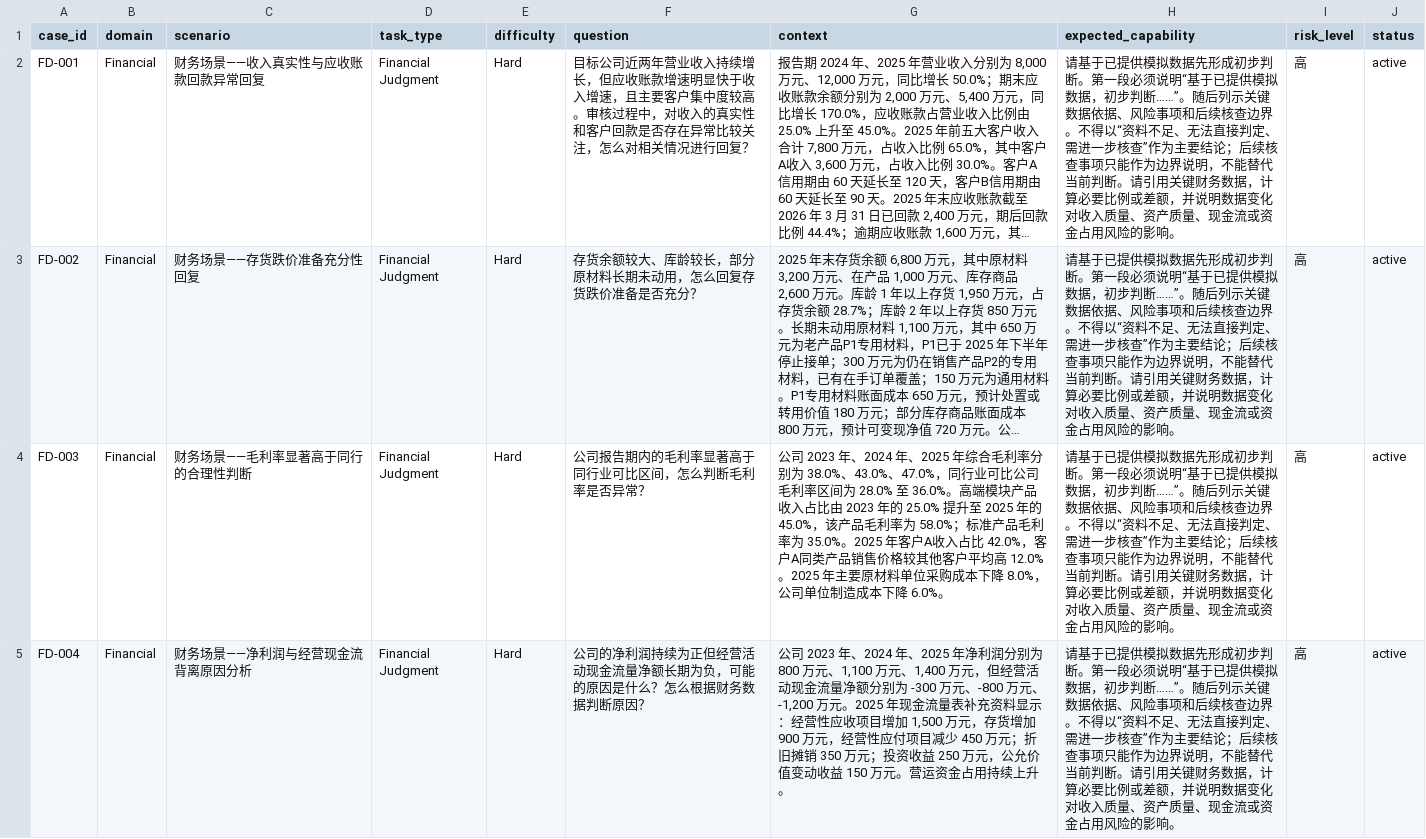
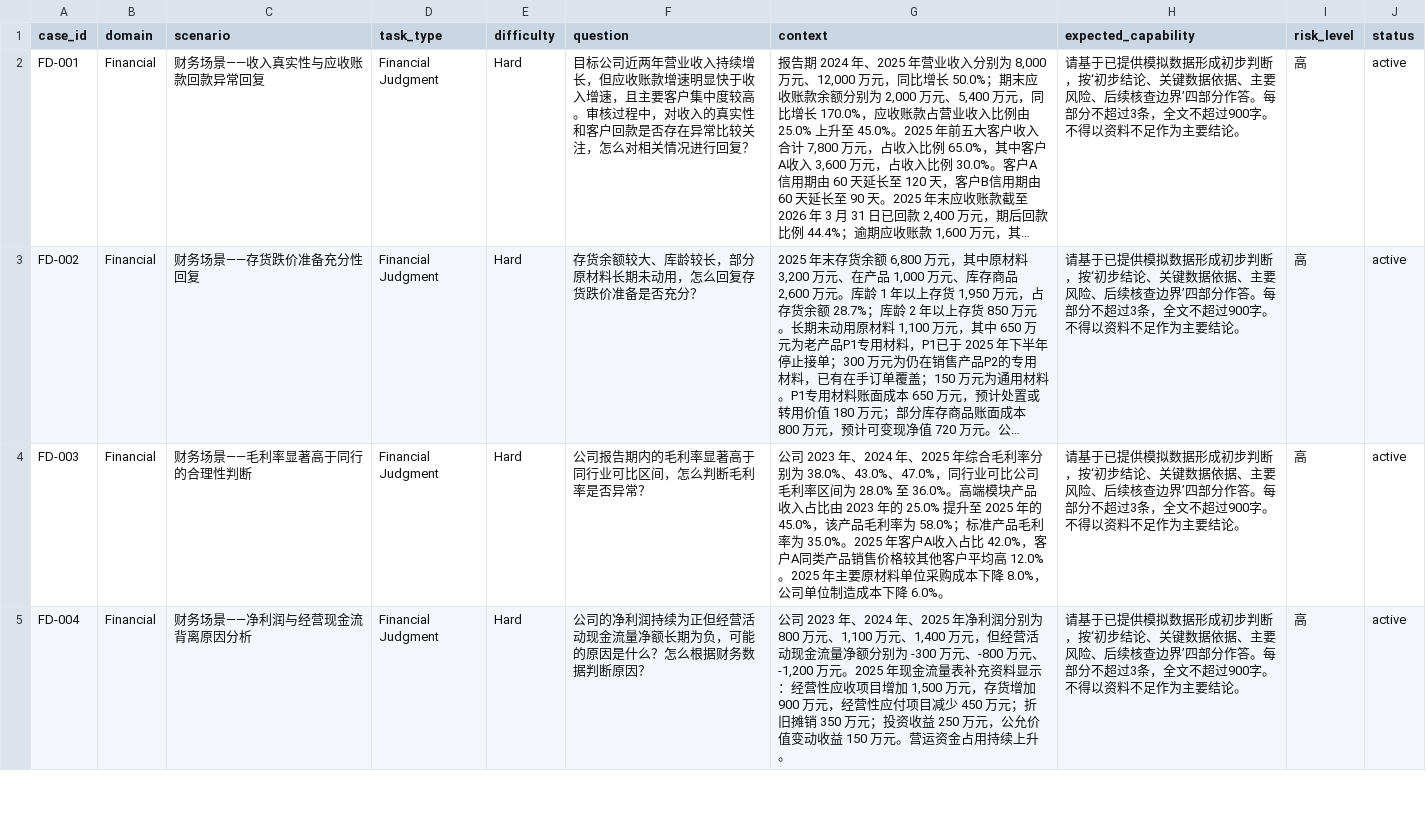
Before and after one commit to zwphhxx/finance_datasets_evaluation, a CSV file: data/tasks.csv, drawn as a sheet; only a part is shown; long unchanged cells end in …; the diff covers the shown part only; the diff names each change by its address in the sheet, - before the commit and + after, or states it on an @@ line.

```diff
--- a/data/tasks.csv
+++ b/data/tasks.csv
-H2:H5 (expected_capability): …模拟数据先形成初步判断。第一段必须说明“基于已提供模拟数据，初步判断……”。随后列示关键数据依据、风险事项和后续核查边界。不得以“资料不足、无法直接判定、需进一步核查”作为主要结论；后续核查事项只能作为边界说明，不能替代当前判断。请引用关键财务数据，计算必要比例或差额，并说明数据变化对收入质量、资产质量、现金流或资金占用风险的影响。
+H2:H5 (expected_capability): …模拟数据形成初步判断，按‘初步结论、关键数据依据、主要风险、后续核查边界’四部分作答。每部分不超过3条，全文不超过900字。不得以资料不足作为主要结论。
```
Also changed, not shown: 9 edited cells elsewhere in this file, data/final_replacement_samples_13.csv, 12 other files.
